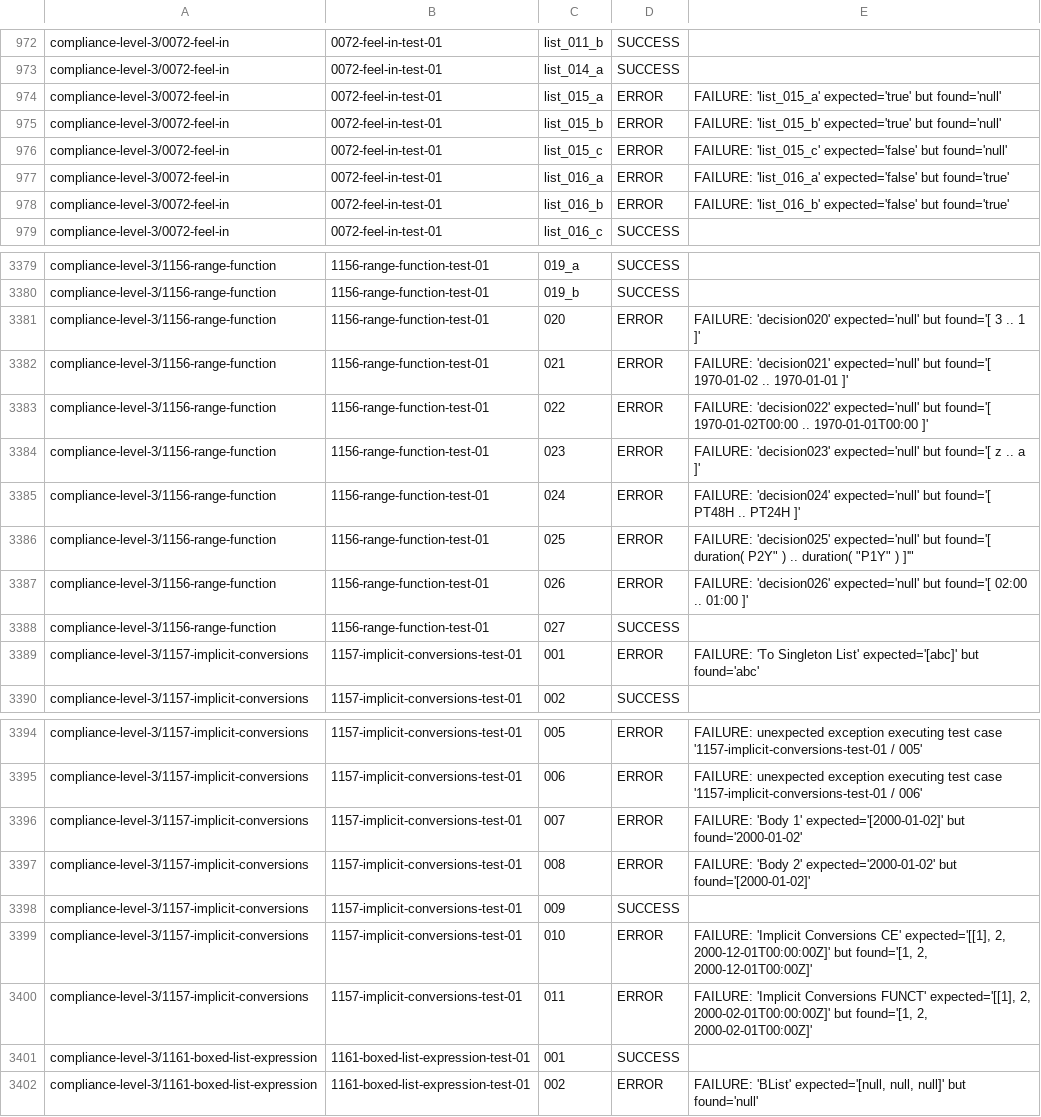
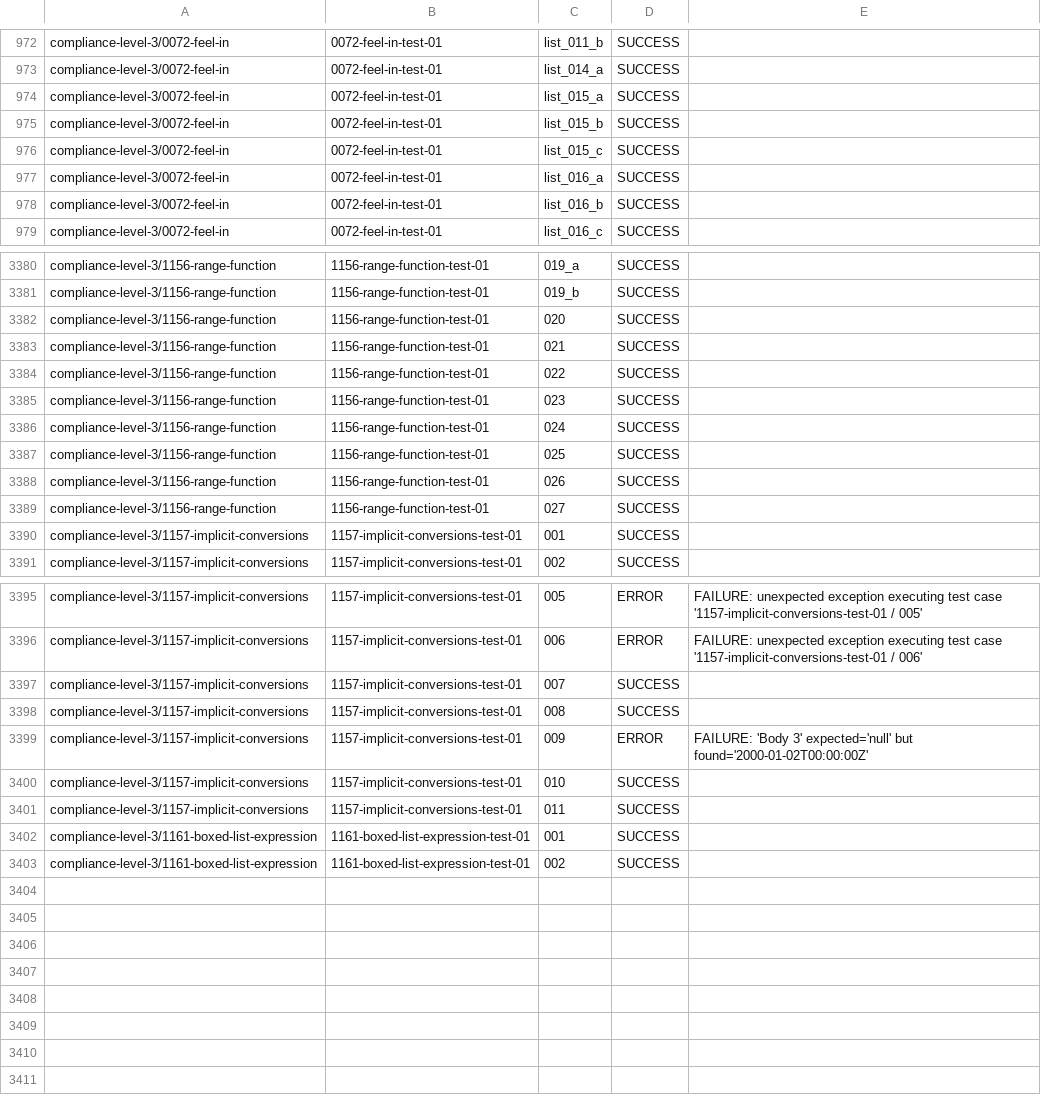
Before and after one commit to AthiraHari77/tck, a CSV file: pr-results/717/tck_results.csv, drawn as a sheet; only a part is shown, gaps mark what is left out; the diff covers the shown part only.

```diff
--- a/pr-results/717/tck_results.csv
+++ b/pr-results/717/tck_results.csv
@@ -973,7 +973,7 @@
 "compliance-level-3/0072-feel-in","0072-feel-in-test-01","list_014_a","SUCCESS",""
-"compliance-level-3/0072-feel-in","0072-feel-in-test-01","list_015_a","ERROR","FAILURE: 'list_015_a' expected='true' but found='null'"
-"compliance-level-3/0072-feel-in","0072-feel-in-test-01","list_015_b","ERROR","FAILURE: 'list_015_b' expected='true' but found='null'"
-"compliance-level-3/0072-feel-in","0072-feel-in-test-01","list_015_c","ERROR","FAILURE: 'list_015_c' expected='false' but found='null'"
-"compliance-level-3/0072-feel-in","0072-feel-in-test-01","list_016_a","ERROR","FAILURE: 'list_016_a' expected='false' but found='true'"
-"compliance-level-3/0072-feel-in","0072-feel-in-test-01","list_016_b","ERROR","FAILURE: 'list_016_b' expected='false' but found='true'"
+"compliance-level-3/0072-feel-in","0072-feel-in-test-01","list_015_a","SUCCESS",""
+"compliance-level-3/0072-feel-in","0072-feel-in-test-01","list_015_b","SUCCESS",""
+"compliance-level-3/0072-feel-in","0072-feel-in-test-01","list_015_c","SUCCESS",""
+"compliance-level-3/0072-feel-in","0072-feel-in-test-01","list_016_a","SUCCESS",""
+"compliance-level-3/0072-feel-in","0072-feel-in-test-01","list_016_b","SUCCESS",""
 "compliance-level-3/0072-feel-in","0072-feel-in-test-01","list_016_c","SUCCESS",""
@@ -3380,11 +3381,11 @@
 "compliance-level-3/1156-range-function","1156-range-function-test-01","019_b","SUCCESS",""
-"compliance-level-3/1156-range-function","1156-range-function-test-01","020","ERROR","FAILURE: 'decision020' expected='null' but found='[ 3 .. 1 ]'"
-"compliance-level-3/1156-range-function","1156-range-function-test-01","021","ERROR","FAILURE: 'decision021' expected='null' but found='[ 1970-01-02 .. 1970-01-01 ]'"
-"compliance-level-3/1156-range-function","1156-range-function-test-01","022","ERROR","FAILURE: 'decision022' expected='null' but found='[ 1970-01-02T00:00 .. 1970-01-01T00:00 ]'"
-"compliance-level-3/1156-range-function","1156-range-function-test-01","023","ERROR","FAILURE: 'decision023' expected='null' but found='[ z .. a ]'"
-"compliance-level-3/1156-range-function","1156-range-function-test-01","024","ERROR","FAILURE: 'decision024' expected='null' but found='[ PT48H .. PT24H ]'"
-"compliance-level-3/1156-range-function","1156-range-function-test-01","025","ERROR","FAILURE: 'decision025' expected='null' but found='[ duration( "P2Y" ) .. duration( "P1Y" ) ]'"
-"compliance-level-3/1156-range-function","1156-range-function-test-01","026","ERROR","FAILURE: 'decision026' expected='null' but found='[ 02:00 .. 01:00 ]'"
+"compliance-level-3/1156-range-function","1156-range-function-test-01","020","SUCCESS",""
+"compliance-level-3/1156-range-function","1156-range-function-test-01","021","SUCCESS",""
+"compliance-level-3/1156-range-function","1156-range-function-test-01","022","SUCCESS",""
+"compliance-level-3/1156-range-function","1156-range-function-test-01","023","SUCCESS",""
+"compliance-level-3/1156-range-function","1156-range-function-test-01","024","SUCCESS",""
+"compliance-level-3/1156-range-function","1156-range-function-test-01","025","SUCCESS",""
+"compliance-level-3/1156-range-function","1156-range-function-test-01","026","SUCCESS",""
 "compliance-level-3/1156-range-function","1156-range-function-test-01","027","SUCCESS",""
-"compliance-level-3/1157-implicit-conversions","1157-implicit-conversions-test-01","001","ERROR","FAILURE: 'To Singleton List' expected='[abc]' but found='abc'"
+"compliance-level-3/1157-implicit-conversions","1157-implicit-conversions-test-01","001","SUCCESS",""
 "compliance-level-3/1157-implicit-conversions","1157-implicit-conversions-test-01","002","SUCCESS",""
@@ -3395,8 +3396,8 @@
 "compliance-level-3/1157-implicit-conversions","1157-implicit-conversions-test-01","006","ERROR","FAILURE: unexpected exception executing test case '1157-implicit-conversions-test-01 / 006'"
-"compliance-level-3/1157-implicit-conversions","1157-implicit-conversions-test-01","007","ERROR","FAILURE: 'Body 1' expected='[2000-01-02]' but found='2000-01-02'"
-"compliance-level-3/1157-implicit-conversions","1157-implicit-conversions-test-01","008","ERROR","FAILURE: 'Body 2' expected='2000-01-02' but found='[2000-01-02]'"
-"compliance-level-3/1157-implicit-conversions","1157-implicit-conversions-test-01","009","SUCCESS",""
-"compliance-level-3/1157-implicit-conversions","1157-implicit-conversions-test-01","010","ERROR","FAILURE: 'Implicit Conversions CE' expected='[[1], 2, 2000-12-01T00:00:00Z]' but found='[1, 2, 2000-12-01T00:00Z]'"
-"compliance-level-3/1157-implicit-conversions","1157-implicit-conversions-test-01","011","ERROR","FAILURE: 'Implicit Conversions FUNCT' expected='[[1], 2, 2000-02-01T00:00:00Z]' but found='[1, 2, 2000-02-01T00:00Z]'"
+"compliance-level-3/1157-implicit-conversions","1157-implicit-conversions-test-01","007","SUCCESS",""
+"compliance-level-3/1157-implicit-conversions","1157-implicit-conversions-test-01","008","SUCCESS",""
+"compliance-level-3/1157-implicit-conversions","1157-implicit-conversions-test-01","009","ERROR","FAILURE: 'Body 3' expected='null' but found='2000-01-02T00:00:00Z'"
+"compliance-level-3/1157-implicit-conversions","1157-implicit-conversions-test-01","010","SUCCESS",""
+"compliance-level-3/1157-implicit-conversions","1157-implicit-conversions-test-01","011","SUCCESS",""
 "compliance-level-3/1161-boxed-list-expression","1161-boxed-list-expression-test-01","001","SUCCESS",""
-"compliance-level-3/1161-boxed-list-expression","1161-boxed-list-expression-test-01","002","ERROR","FAILURE: 'BList' expected='[null, null, null]' but found='null'"
+"compliance-level-3/1161-boxed-list-expression","1161-boxed-list-expression-test-01","002","SUCCESS",""
```
Also changed, not shown: 1 added row and 14 edited cells elsewhere in this file, pr-results/696/tck_results.csv, pr-results/714/tck_results.csv, 19 other files.
